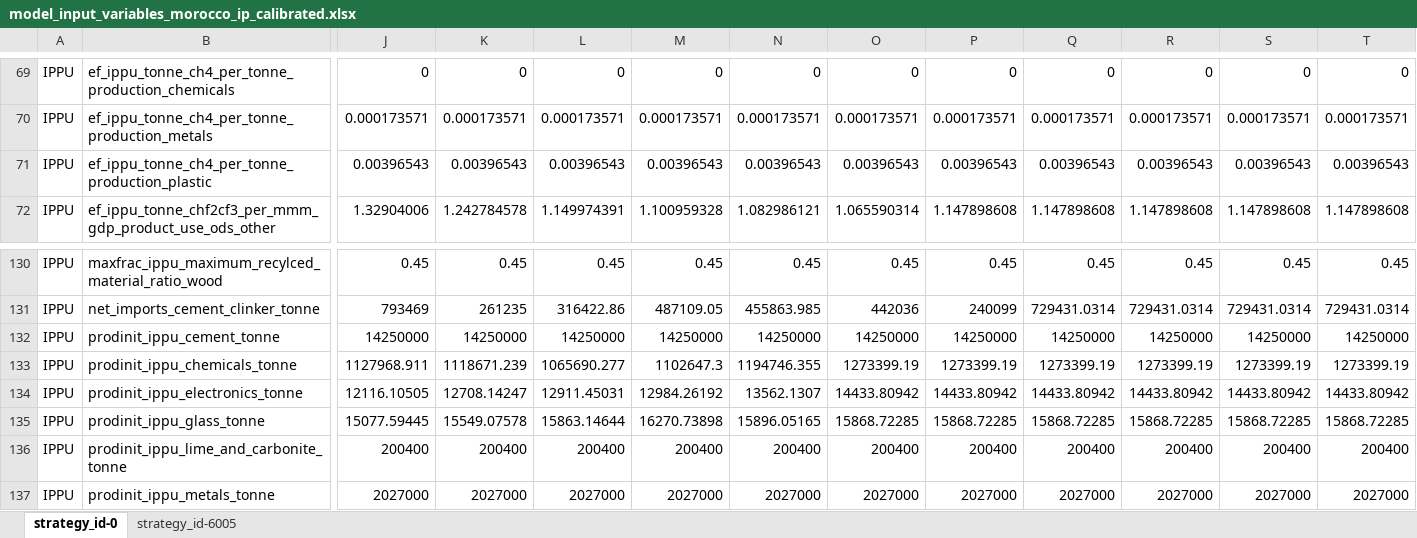
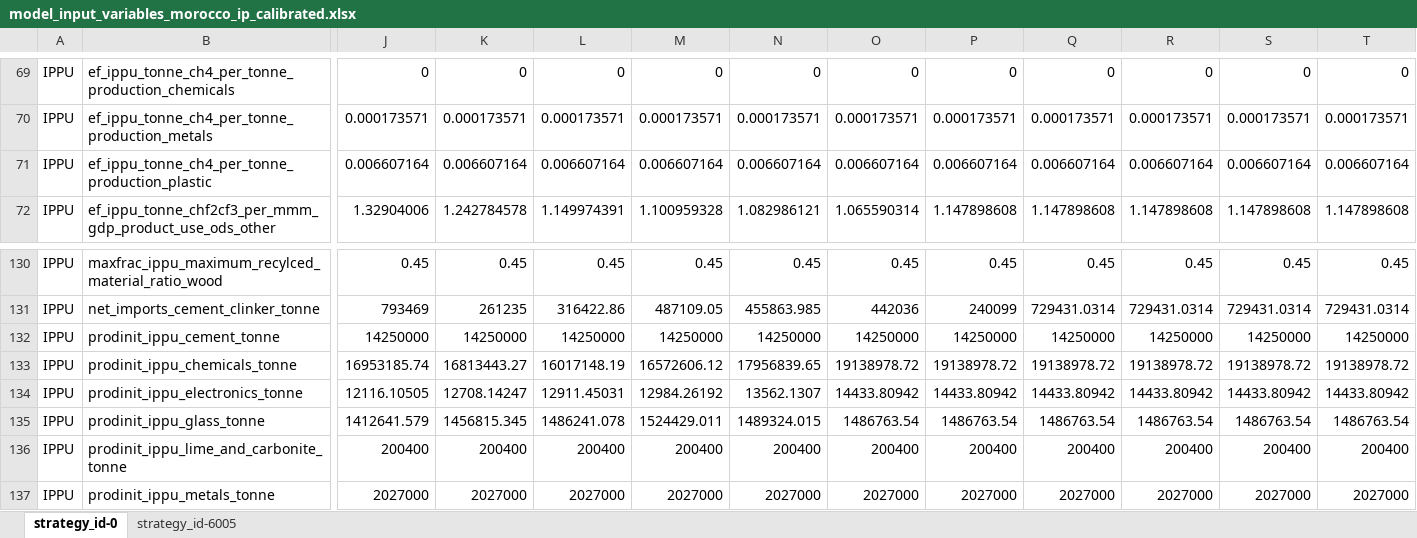
Before and after one commit to sisepuede-framework/ssp_morocco, an Excel workbook: ssp_modeling/transformations_ndc/templates/calibrated/morocco/model_input_variables_morocco_ip_calibrated.xlsx, sheet strategy_id-0, drawn as a sheet; only a part is shown, gaps mark what is left out; values as stored, in another font and other column widths than the file's, no borders; the diff covers the shown part only; the diff names each change by its address in the sheet, - before the commit and + after, or states it on an @@ line.

```diff
--- a/ssp_modeling/transformations_ndc/templates/calibrated/morocco/model_input_variables_morocco_ip_calibrated.xlsx (sheet strategy_id-0)
+++ b/ssp_modeling/transformations_ndc/templates/calibrated/morocco/model_input_variables_morocco_ip_calibrated.xlsx (sheet strategy_id-0)
-J71: 0.00396543
+J71: 0.006607164
-K71: 0.00396543
+K71: 0.006607164
-L71: 0.00396543
+L71: 0.006607164
-M71: 0.00396543
+M71: 0.006607164
-N71: 0.00396543
+N71: 0.006607164
-O71: 0.00396543
+O71: 0.006607164
-P71: 0.00396543
+P71: 0.006607164
-Q71: 0.00396543
+Q71: 0.006607164
-R71: 0.00396543
+R71: 0.006607164
-S71: 0.00396543
+S71: 0.006607164
-T71: 0.00396543
+T71: 0.006607164
-J133: 1127968.911
+J133: 16953185.74
-K133: 1118671.239
+K133: 16813443.27
-L133: 1065690.277
+L133: 16017148.19
-M133: 1102647.3
+M133: 16572606.12
-N133: 1194746.355
+N133: 17956839.65
-O133: 1273399.19
+O133: 19138978.72
-P133: 1273399.19
+P133: 19138978.72
-Q133: 1273399.19
+Q133: 19138978.72
-R133: 1273399.19
+R133: 19138978.72
-S133: 1273399.19
+S133: 19138978.72
-T133: 1273399.19
+T133: 19138978.72
-J135: 15077.59445
+J135: 1412641.579
-K135: 15549.07578
+K135: 1456815.345
-L135: 15863.14644
+L135: 1486241.078
-M135: 16270.73898
+M135: 1524429.011
-N135: 15896.05165
+N135: 1489324.015
-O135: 15868.72285
+O135: 1486763.54
-P135: 15868.72285
+P135: 1486763.54
-Q135: 15868.72285
+Q135: 1486763.54
-R135: 15868.72285
+R135: 1486763.54
-S135: 15868.72285
+S135: 1486763.54
-T135: 15868.72285
+T135: 1486763.54
```
Also changed, not shown: 965 edited cells elsewhere in this sheet, sheet strategy_id-6005, ssp_modeling/scenario_mapping/ssp_morocco_transformation_cw.xlsx, ssp_modeling/transformations_ndc/templates/calibrated/morocco/model_input_variables_morocco_af_calibrated.xlsx, 36 other files.
